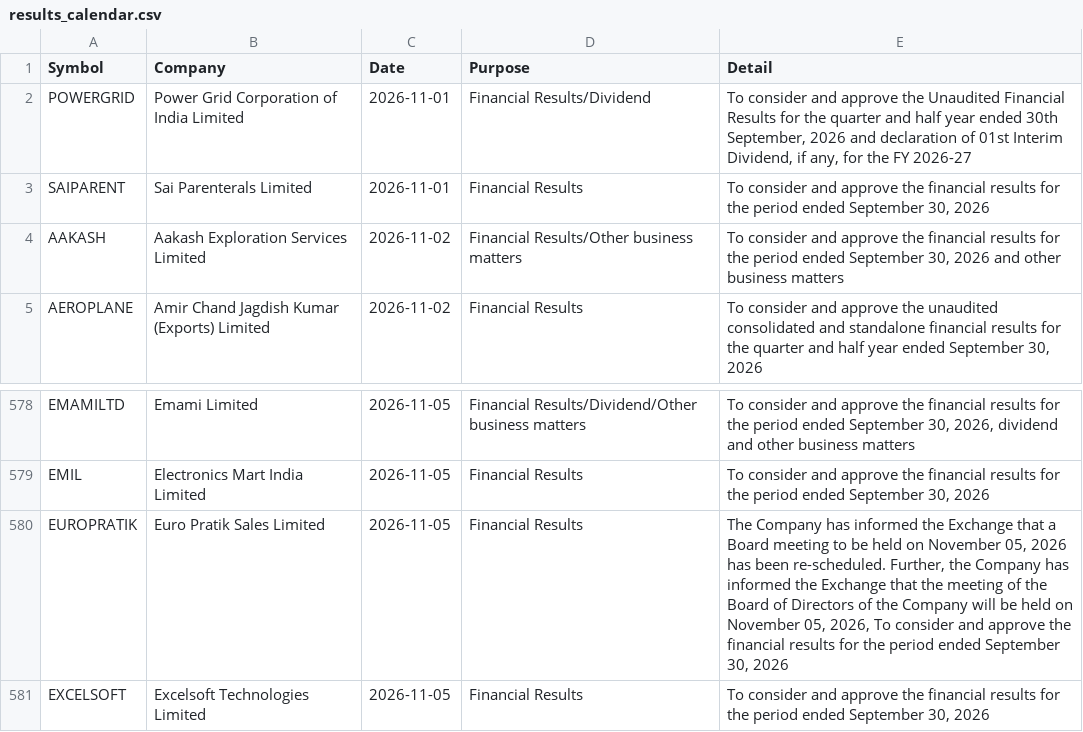
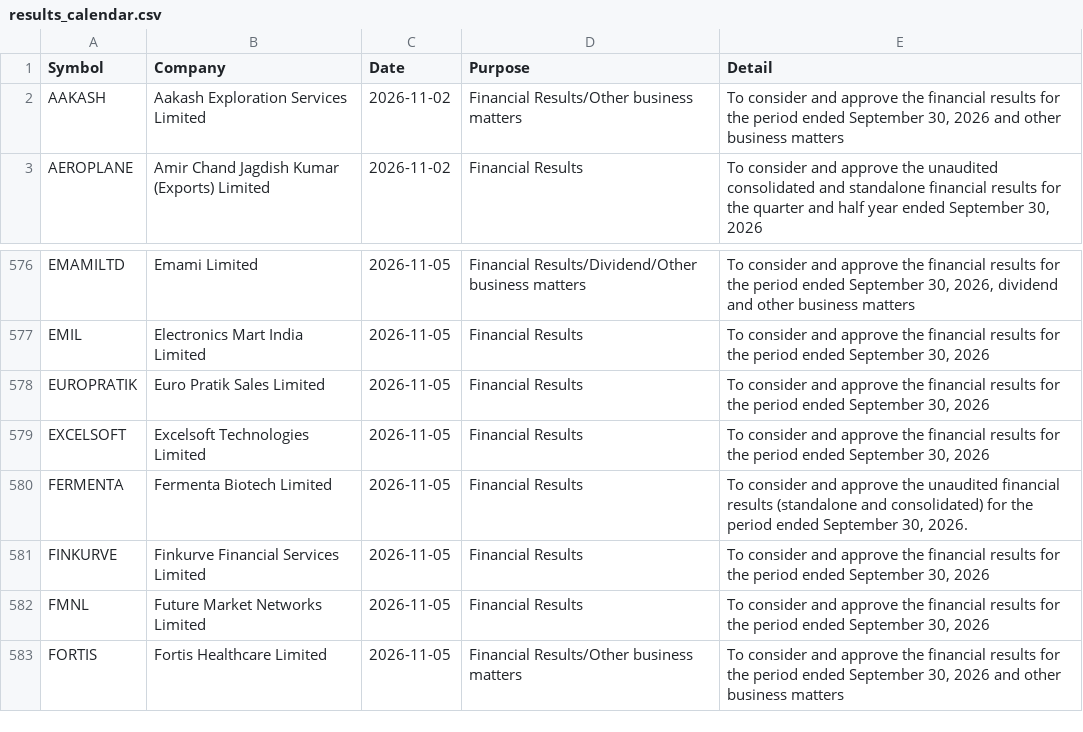
Before and after one commit to Venkey-stocks/stock-radar, a CSV file: data/results_calendar.csv, drawn as a sheet; only a part is shown, gaps mark what is left out; the shorter side is filled out with more unchanged rows.

```diff
--- a/data/results_calendar.csv
+++ b/data/results_calendar.csv
@@ -1,4 +1,2 @@
 Symbol,Company,Date,Purpose,Detail
-POWERGRID,Power Grid Corporation of India Limited,2026-11-01,Financial Results/Dividend,"To consider and approve the Unaudited Financial Results for the quarter and half year ended 30th September, 2026 and declaration of 01st Interim Dividend, if any, for the FY 2026-27"
-SAIPARENT,Sai Parenterals Limited,2026-11-01,Financial Results,"To consider and approve the financial results for the period ended September 30, 2026"
 AAKASH,Aakash Exploration Services Limited,2026-11-02,Financial Results/Other business matters,"To consider and approve the financial results for the period ended September 30, 2026 and other business matters"
@@ -579,3 +577,3 @@ EMAMILTD,Emami Limited,2026-11-05,Financial Results/Dividend/Other business matt
 EMIL,Electronics Mart India Limited,2026-11-05,Financial Results,"To consider and approve the financial results for the period ended September 30, 2026"
-EUROPRATIK,Euro Pratik Sales Limited,2026-11-05,Financial Results,"The Company has informed the Exchange that a Board meeting to be held on November 05, 2026 has been re-scheduled. Further, the Company has informed the Exchange that the meeting of the Board of Directors of the Company will be held on November 05, 2026,  To consider and approve the financial results for the period ended September 30, 2026"
+EUROPRATIK,Euro Pratik Sales Limited,2026-11-05,Financial Results,"To consider and approve the financial results for the period ended September 30, 2026"
 EXCELSOFT,Excelsoft Technologies Limited,2026-11-05,Financial Results,"To consider and approve the financial results for the period ended September 30, 2026"
```
Also changed, not shown: data/early_movers.csv, data/events.csv, 12 other files.
